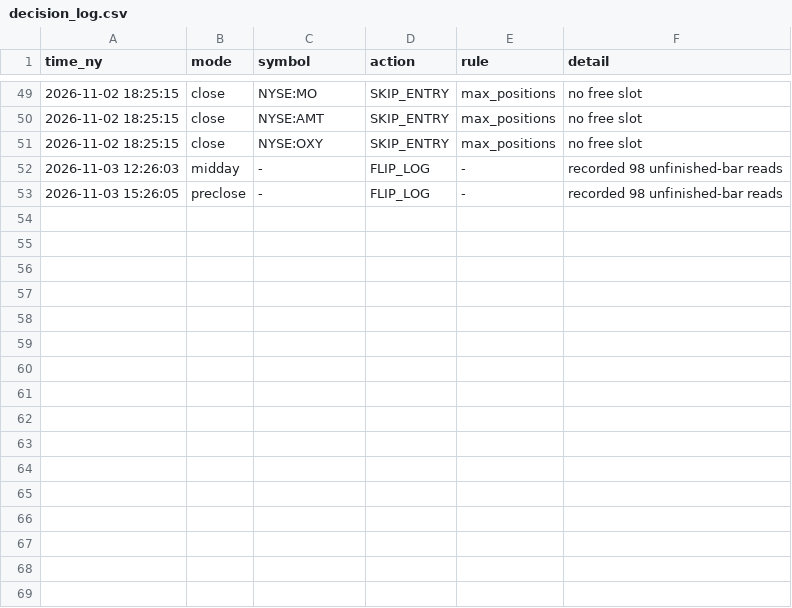
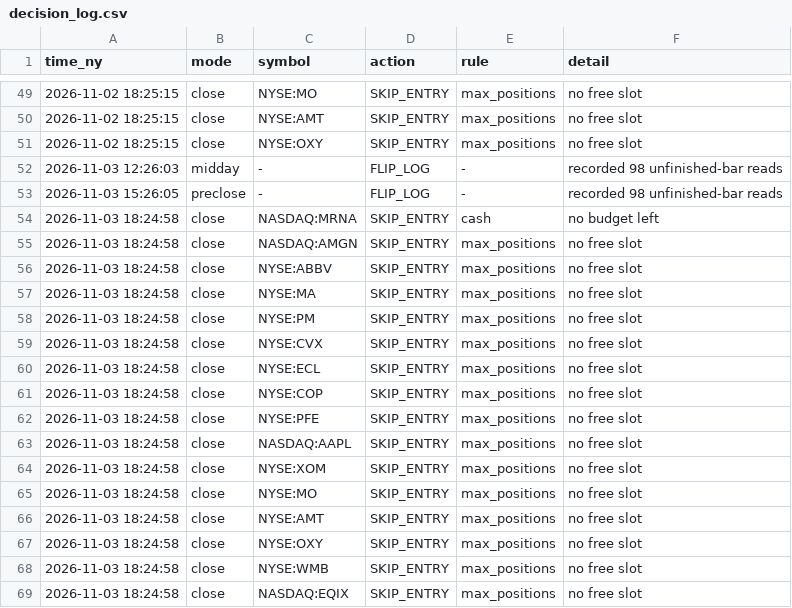
Before and after one commit to rOybOtTt/substack-mcp, a CSV file: ta-rulebook/demo/decision_log.csv, drawn as a sheet; only a part is shown, gaps mark what is left out.

```diff
--- a/ta-rulebook/demo/decision_log.csv
+++ b/ta-rulebook/demo/decision_log.csv
@@ -53 +53,17 @@ time_ny,mode,symbol,action,rule,detail
 2026-11-03 15:26:05,preclose,-,FLIP_LOG,-,recorded 98 unfinished-bar reads
+2026-11-03 18:24:58,close,NASDAQ:MRNA,SKIP_ENTRY,cash,no budget left
+2026-11-03 18:24:58,close,NASDAQ:AMGN,SKIP_ENTRY,max_positions,no free slot
+2026-11-03 18:24:58,close,NYSE:ABBV,SKIP_ENTRY,max_positions,no free slot
+2026-11-03 18:24:58,close,NYSE:MA,SKIP_ENTRY,max_positions,no free slot
+2026-11-03 18:24:58,close,NYSE:PM,SKIP_ENTRY,max_positions,no free slot
+2026-11-03 18:24:58,close,NYSE:CVX,SKIP_ENTRY,max_positions,no free slot
+2026-11-03 18:24:58,close,NYSE:ECL,SKIP_ENTRY,max_positions,no free slot
+2026-11-03 18:24:58,close,NYSE:COP,SKIP_ENTRY,max_positions,no free slot
+2026-11-03 18:24:58,close,NYSE:PFE,SKIP_ENTRY,max_positions,no free slot
+2026-11-03 18:24:58,close,NASDAQ:AAPL,SKIP_ENTRY,max_positions,no free slot
+2026-11-03 18:24:58,close,NYSE:XOM,SKIP_ENTRY,max_positions,no free slot
+2026-11-03 18:24:58,close,NYSE:MO,SKIP_ENTRY,max_positions,no free slot
+2026-11-03 18:24:58,close,NYSE:AMT,SKIP_ENTRY,max_positions,no free slot
+2026-11-03 18:24:58,close,NYSE:OXY,SKIP_ENTRY,max_positions,no free slot
+2026-11-03 18:24:58,close,NYSE:WMB,SKIP_ENTRY,max_positions,no free slot
+2026-11-03 18:24:58,close,NASDAQ:EQIX,SKIP_ENTRY,max_positions,no free slot
```
Also changed, not shown: ta-rulebook/demo/flips.csv, ta-rulebook/demo/marks.csv, 12 other files.
